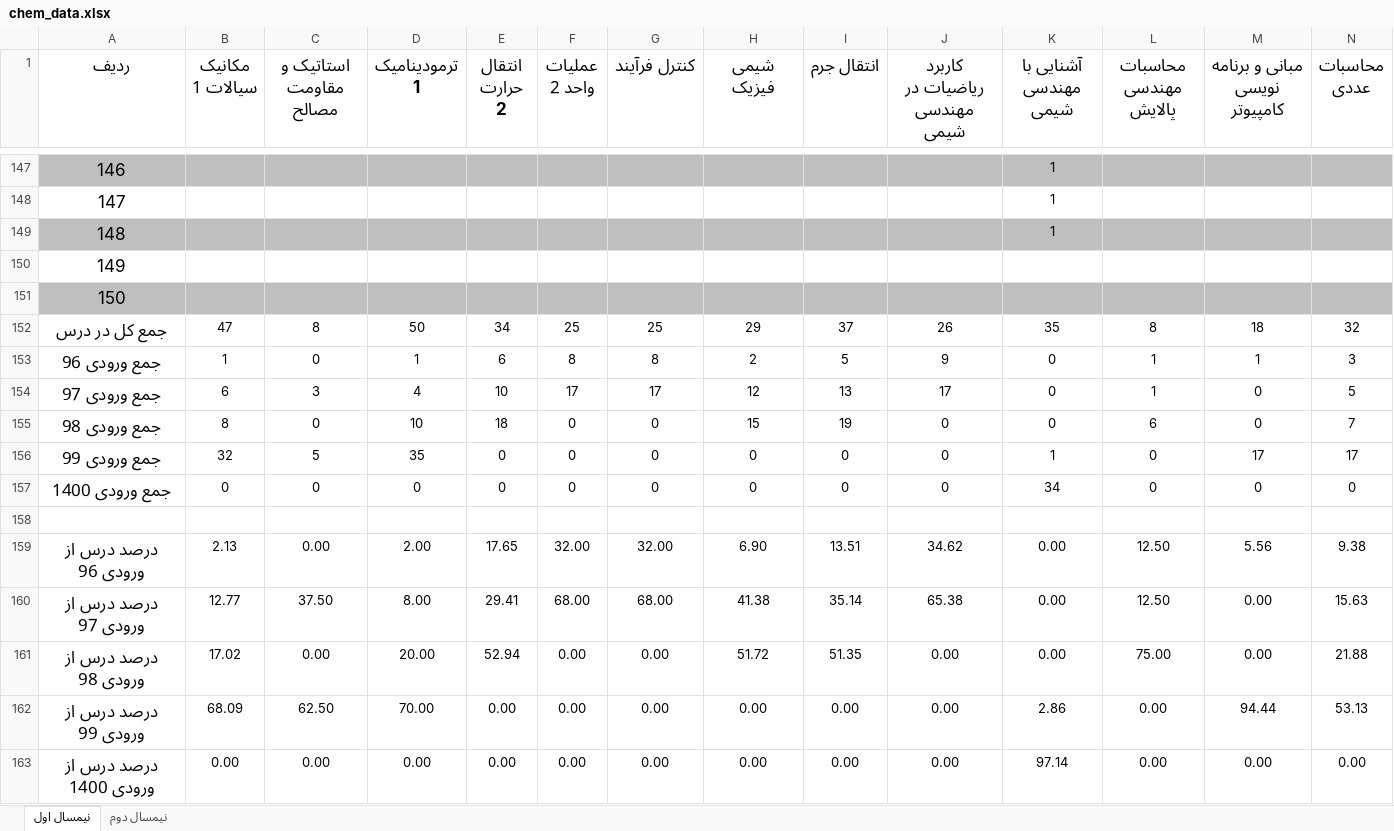
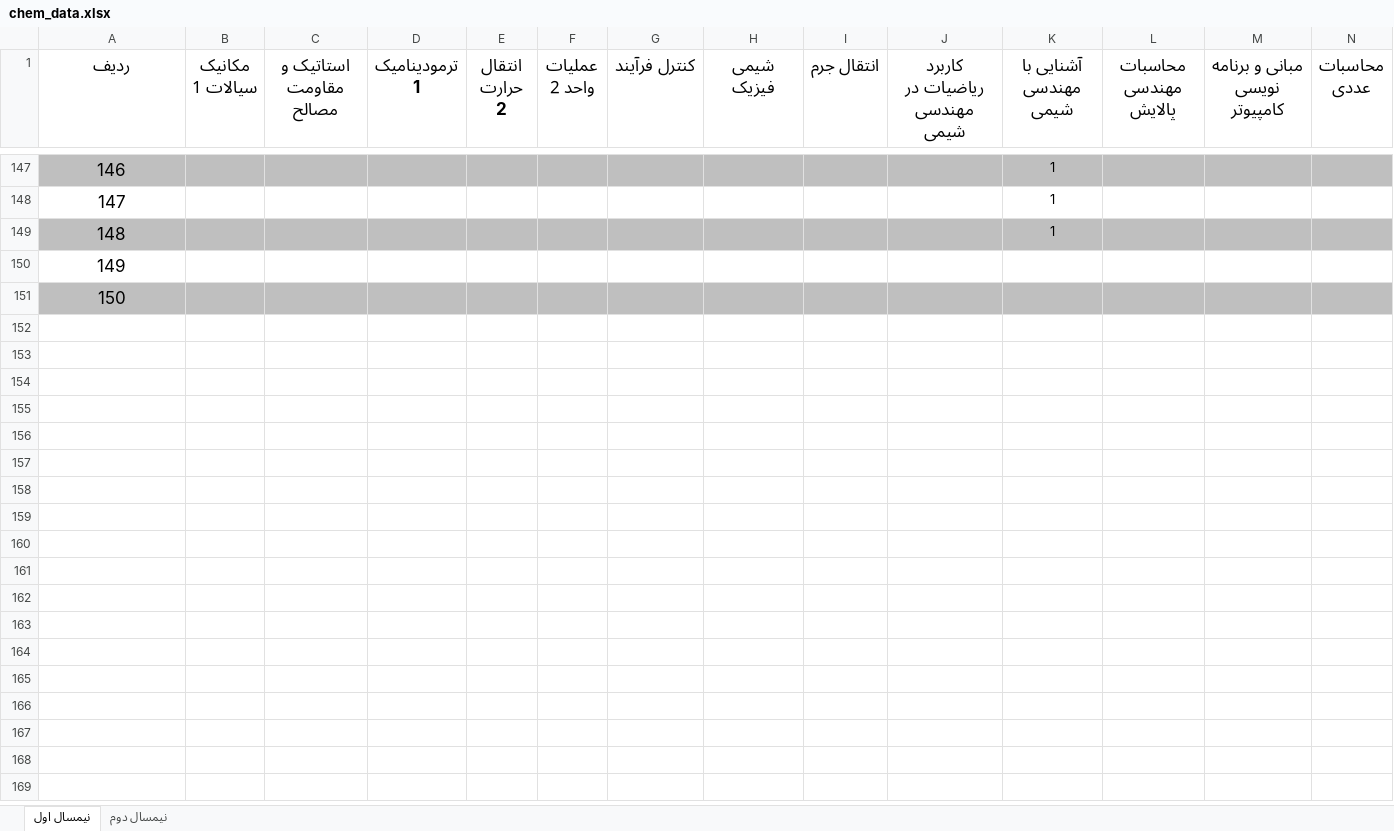
Before and after one commit to Arefeh902/ExamScheduling, an Excel workbook: data/chem_data.xlsx, sheet نیمسال اول, drawn as a sheet; only a part is shown, gaps mark what is left out; values as stored, in another font and other column widths than the file's, no borders; rows hold the shown columns only; the diff names each change by its address in the sheet, - before the commit and + after, or states it on an @@ line.

Commit message:
clean up data files

```diff
--- a/data/chem_data.xlsx (sheet نیمسال اول)
+++ b/data/chem_data.xlsx (sheet نیمسال اول)
-row 152: جمع کل در درس | 47 | 8 | 50 | 34 | 25 | 25 | 29 | 37 | 26 | 35 | 8 | 18 | 32
-row 153: جمع ورودی 96 | 1 | 0 | 1 | 6 | 8 | 8 | 2 | 5 | 9 | 0 | 1 | 1 | 3
-row 154: جمع ورودی 97 | 6 | 3 | 4 | 10 | 17 | 17 | 12 | 13 | 17 | 0 | 1 | 0 | 5
-row 155: جمع ورودی 98 | 8 | 0 | 10 | 18 | 0 | 0 | 15 | 19 | 0 | 0 | 6 | 0 | 7
-row 156: جمع ورودی 99 | 32 | 5 | 35 | 0 | 0 | 0 | 0 | 0 | 0 | 1 | 0 | 17 | 17
-row 157: جمع ورودی 1400 | 0 | 0 | 0 | 0 | 0 | 0 | 0 | 0 | 0 | 34 | 0 | 0 | 0
-row 158: (empty)
-row 159: درصد درس از ورودی 96 | 2.13 | 0.00 | 2.00 | 17.65 | 32.00 | 32.00 | 6.90 | 13.51 | 34.62 | 0.00 | 12.50 | 5.56 | 9.38
-row 160: درصد درس از ورودی 97 | 12.77 | 37.50 | 8.00 | 29.41 | 68.00 | 68.00 | 41.38 | 35.14 | 65.38 | 0.00 | 12.50 | 0.00 | 15.63
-row 161: درصد درس از ورودی 98 | 17.02 | 0.00 | 20.00 | 52.94 | 0.00 | 0.00 | 51.72 | 51.35 | 0.00 | 0.00 | 75.00 | 0.00 | 21.88
-row 162: درصد درس از ورودی 99 | 68.09 | 62.50 | 70.00 | 0.00 | 0.00 | 0.00 | 0.00 | 0.00 | 0.00 | 2.86 | 0.00 | 94.44 | 53.13
-row 163: درصد درس از ورودی 1400 | 0.00 | 0.00 | 0.00 | 0.00 | 0.00 | 0.00 | 0.00 | 0.00 | 0.00 | 97.14 | 0.00 | 0.00 | 0.00
```
Also changed, not shown: sheet نیمسال دوم, data/naft_data.xlsx, 8 other files.
